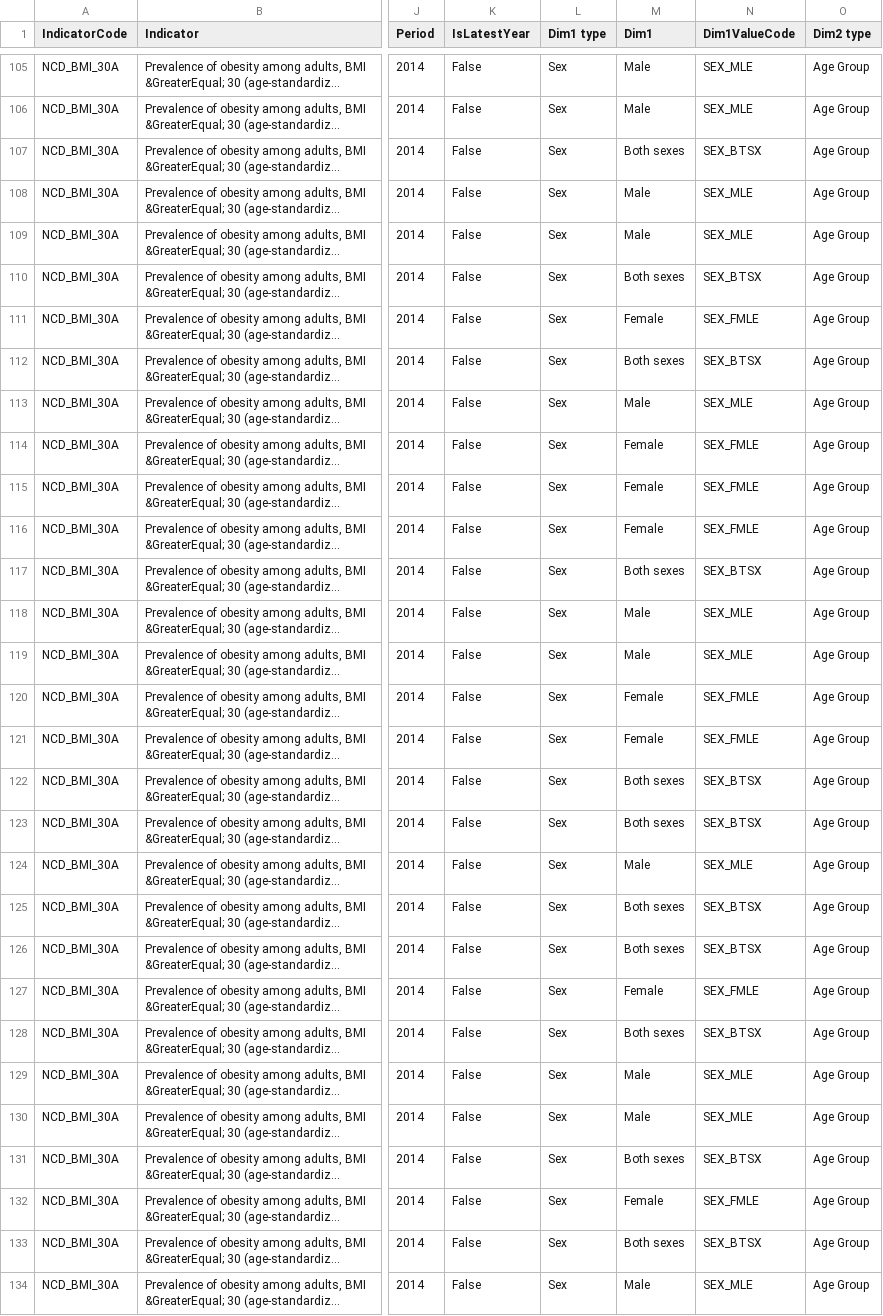
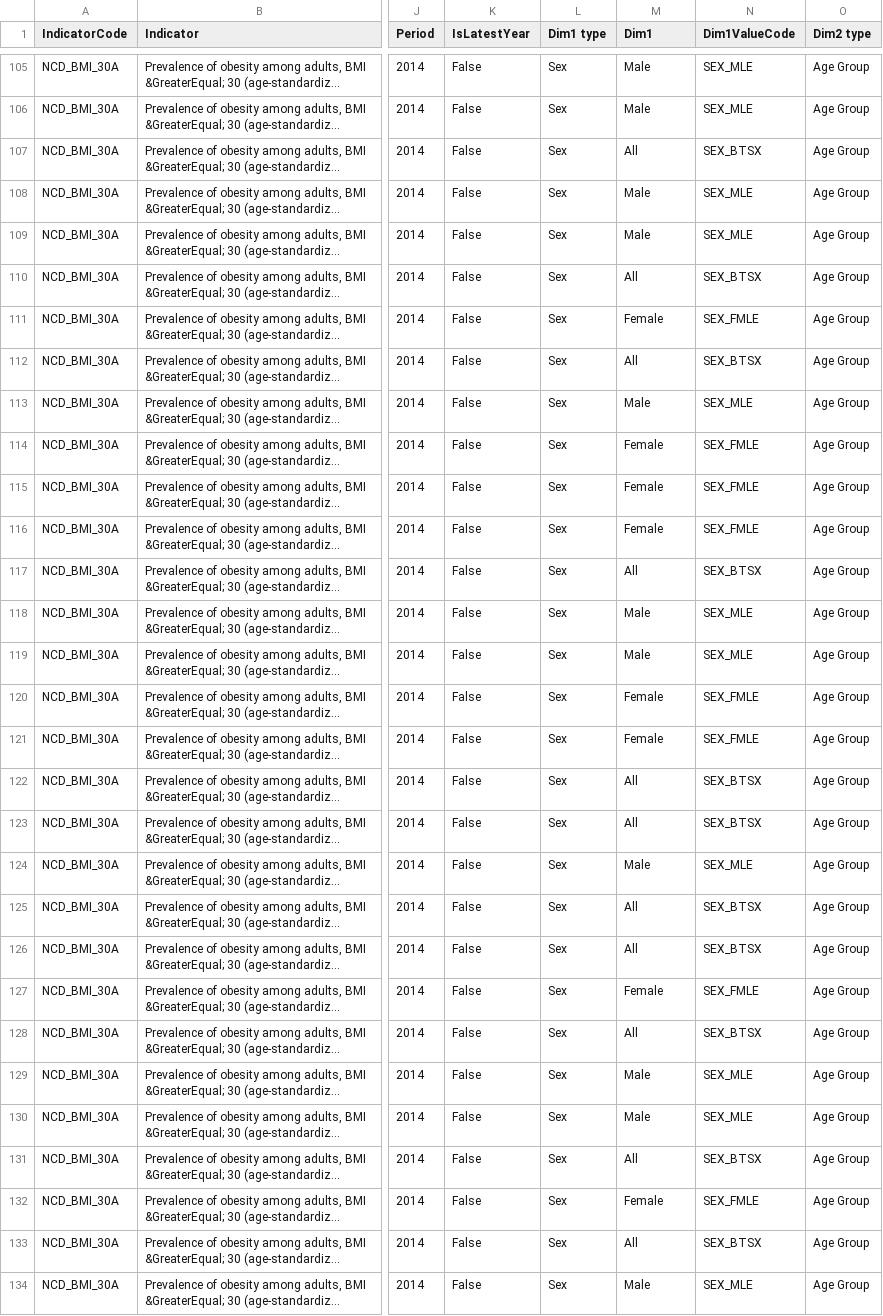
Before and after one commit to Dylanuripark/CS109-CardiovascularHealth, a CSV file: data/2014_obesity_data.csv, drawn as a sheet; only a part is shown, gaps mark what is left out; long unchanged cells end in …; the diff covers the shown part only; the diff names each change by its address in the sheet, - before the commit and + after, or states it on an @@ line.

```diff
--- a/data/2014_obesity_data.csv
+++ b/data/2014_obesity_data.csv
-M107 (Dim1): Both sexes
+M107 (Dim1): All
-M110 (Dim1): Both sexes
+M110 (Dim1): All
-M112 (Dim1): Both sexes
+M112 (Dim1): All
-M117 (Dim1): Both sexes
+M117 (Dim1): All
-M122:M123 (Dim1): Both sexes
+M122:M123 (Dim1): All
-M125:M126 (Dim1): Both sexes
+M125:M126 (Dim1): All
-M128 (Dim1): Both sexes
+M128 (Dim1): All
-M131 (Dim1): Both sexes
+M131 (Dim1): All
-M133 (Dim1): Both sexes
+M133 (Dim1): All
```
Also changed, not shown: 188 edited cells elsewhere in this file, 2 other files.
